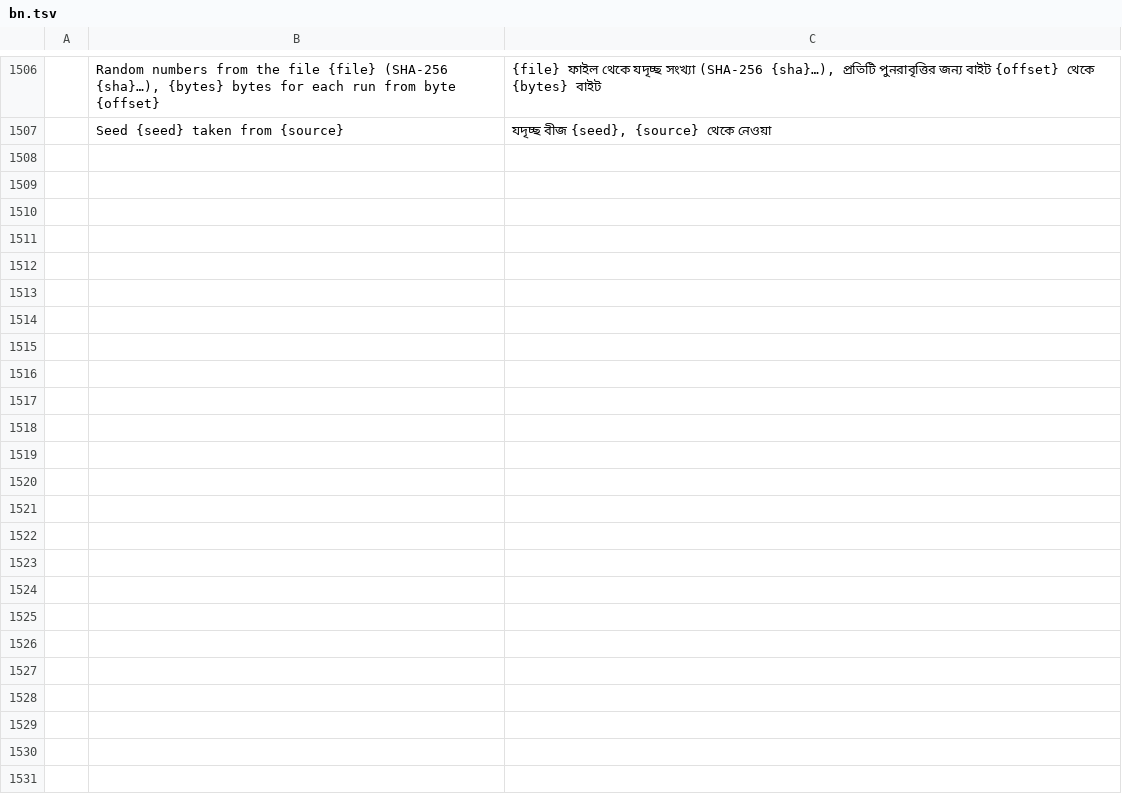
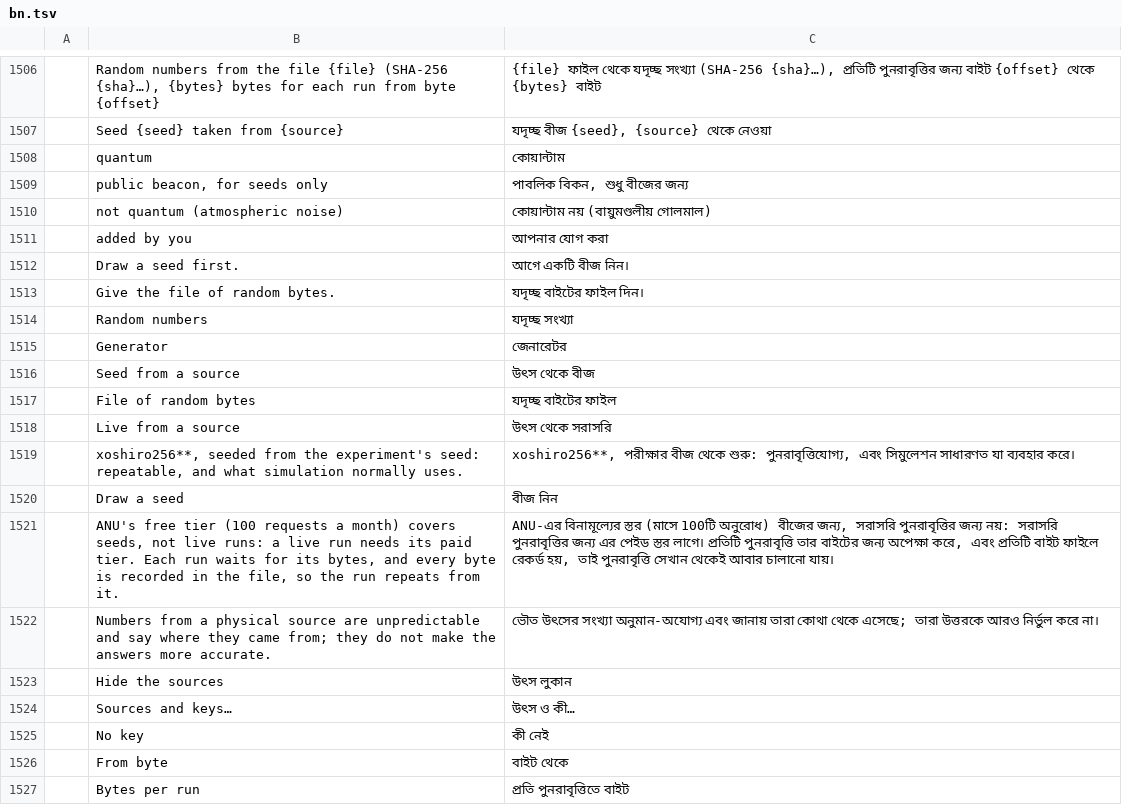
Before and after one commit to helenkwok/StochCraft, a TSV file: i18n/bn.tsv, drawn as a sheet; only a part is shown, gaps mark what is left out; the diff covers the shown part only; the diff names each change by its address in the sheet, - before the commit and + after, or states it on an @@ line.

```diff
--- a/i18n/bn.tsv
+++ b/i18n/bn.tsv
+row 1508:  | quantum | কোয়ান্টাম
+row 1509:  | public beacon, for seeds only | পাবলিক বিকন, শুধু বীজের জন্য
+row 1510:  | not quantum (atmospheric noise) | কোয়ান্টাম নয় (বায়ুমণ্ডলীয় গোলমাল)
+row 1511:  | added by you | আপনার যোগ করা
+row 1512:  | Draw a seed first. | আগে একটি বীজ নিন।
+row 1513:  | Give the file of random bytes. | যদৃচ্ছ বাইটের ফাইল দিন।
+row 1514:  | Random numbers | যদৃচ্ছ সংখ্যা
+row 1515:  | Generator | জেনারেটর
+row 1516:  | Seed from a source | উৎস থেকে বীজ
+row 1517:  | File of random bytes | যদৃচ্ছ বাইটের ফাইল
+row 1518:  | Live from a source | উৎস থেকে সরাসরি
+row 1519:  | xoshiro256**, seeded from the experiment's seed: repeatable, and what simulation normally uses. | xoshiro256**, পরীক্ষার বীজ থেকে শুরু: পুনরাবৃত্তিযোগ্য, এবং সিমুলেশন সাধারণত যা ব্যবহার করে।
+row 1520:  | Draw a seed | বীজ নিন
+row 1521:  | ANU's free tier (100 requests a month) covers seeds, not live runs: a live run needs its paid tier. Each run waits for its bytes, and every byte is recorded in the file, so the run repeats from it. | ANU-এর বিনামূল্যের স্তর (মাসে 100টি অনুরোধ) বীজের জন্য, সরাসরি পুনরাবৃত্তির জন্য নয়: সরাসরি পুনরাবৃত্তির জন্য এর পেইড স্তর লাগে। প্রতিটি পুনরাবৃত্তি তার বাইটের জন্য অপেক্ষা করে, এবং প্রতিটি বাইট ফাইলে রেকর্ড হয়, তাই পুনরাবৃত্তি সেখান থেকেই আবার চালানো যায়।
+row 1522:  | Numbers from a physical source are unpredictable and say where they came from; they do not make the answers more accurate. | ভৌত উৎসের সংখ্যা অনুমান-অযোগ্য এবং জানায় তারা কোথা থেকে এসেছে; তারা উত্তরকে আরও নির্ভুল করে না।
+row 1523:  | Hide the sources | উৎস লুকান
+row 1524:  | Sources and keys… | উৎস ও কী…
+row 1525:  | No key | কী নেই
+row 1526:  | From byte | বাইট থেকে
+row 1527:  | Bytes per run | প্রতি পুনরাবৃত্তিতে বাইট
```
Also changed, not shown: 15 added rows elsewhere in this file, i18n/hi.tsv, i18n/ka.tsv, 42 other files.
